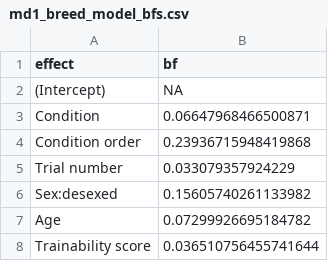
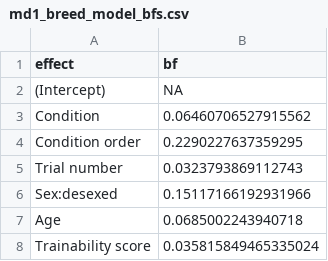
Before and after one commit to ManyDogsProject/manydogs1_abc, a CSV file: results/md1_breed_model_bfs.csv, drawn as a sheet.

```diff
--- a/results/md1_breed_model_bfs.csv
+++ b/results/md1_breed_model_bfs.csv
@@ -2,7 +2,7 @@ effect,bf
 (Intercept),NA
-Condition,0.06647968466500871
-Condition order,0.23936715948419868
-Trial number,0.033079357924229
-Sex:desexed,0.15605740261133982
-Age,0.07299926695184782
-Trainability score,0.036510756455741644
+Condition,0.06460706527915562
+Condition order,0.2290227637359295
+Trial number,0.0323793869112743
+Sex:desexed,0.15117166192931966
+Age,0.0685002243940718
+Trainability score,0.035815849465335024
```
Also changed, not shown: results/md1_breed_model_cis.csv, results/md1_ci_model.csv, 16 other files.
